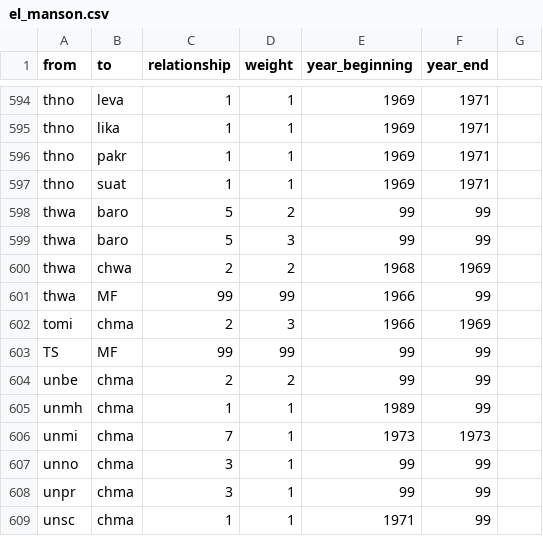
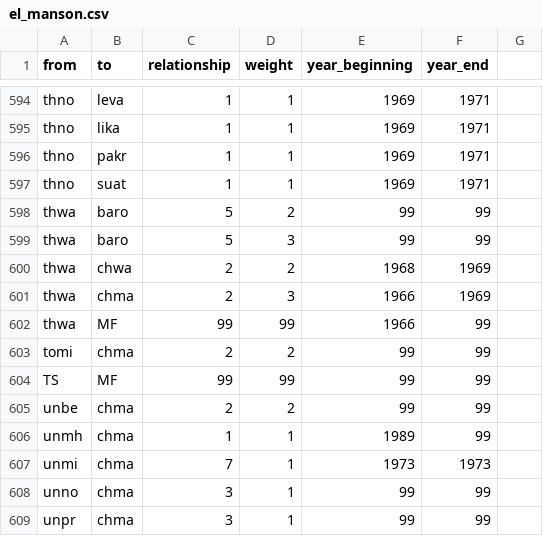
Before and after one commit to thomas5nolte/Manson, a CSV file: el_manson.csv, drawn as a sheet; only a part is shown, gaps mark what is left out; the shorter side is filled out with more unchanged rows.

Commit message:
Update el_manson.csv

```diff
--- a/el_manson.csv
+++ b/el_manson.csv
@@ -600,4 +600,5 @@ thwa,baro,5,3,99,99,
 thwa,chwa,2,2,1968,1969,
+thwa,chma,2,3,1966,1969,
 thwa,MF,99,99,1966,99,
-tomi,chma,2,3,1966,1969,
+tomi,chma,2,2,99,99,
 TS,MF,99,99,99,99,
```
